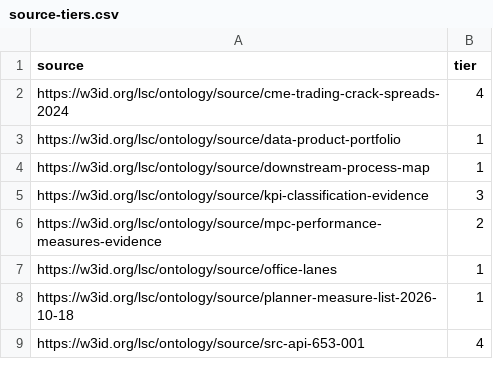
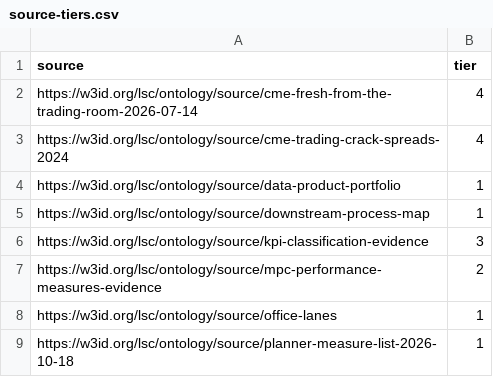
Before and after one commit to aadehamid/enterprise-performance-model, a CSV file: business_architecture/ontology/authority/source-tiers.csv, drawn as a sheet; only a part is shown; the shorter side is filled out with more unchanged rows; the diff names each change by its address in the sheet, - before the commit and + after, or states it on an @@ line.

```diff
--- a/business_architecture/ontology/authority/source-tiers.csv
+++ b/business_architecture/ontology/authority/source-tiers.csv
+row 2: https://w3id.org/lsc/ontology/source/cme-fresh-from-the-trading-room-2026-07-14 | 4
```
Also changed, not shown: 4 other files.
